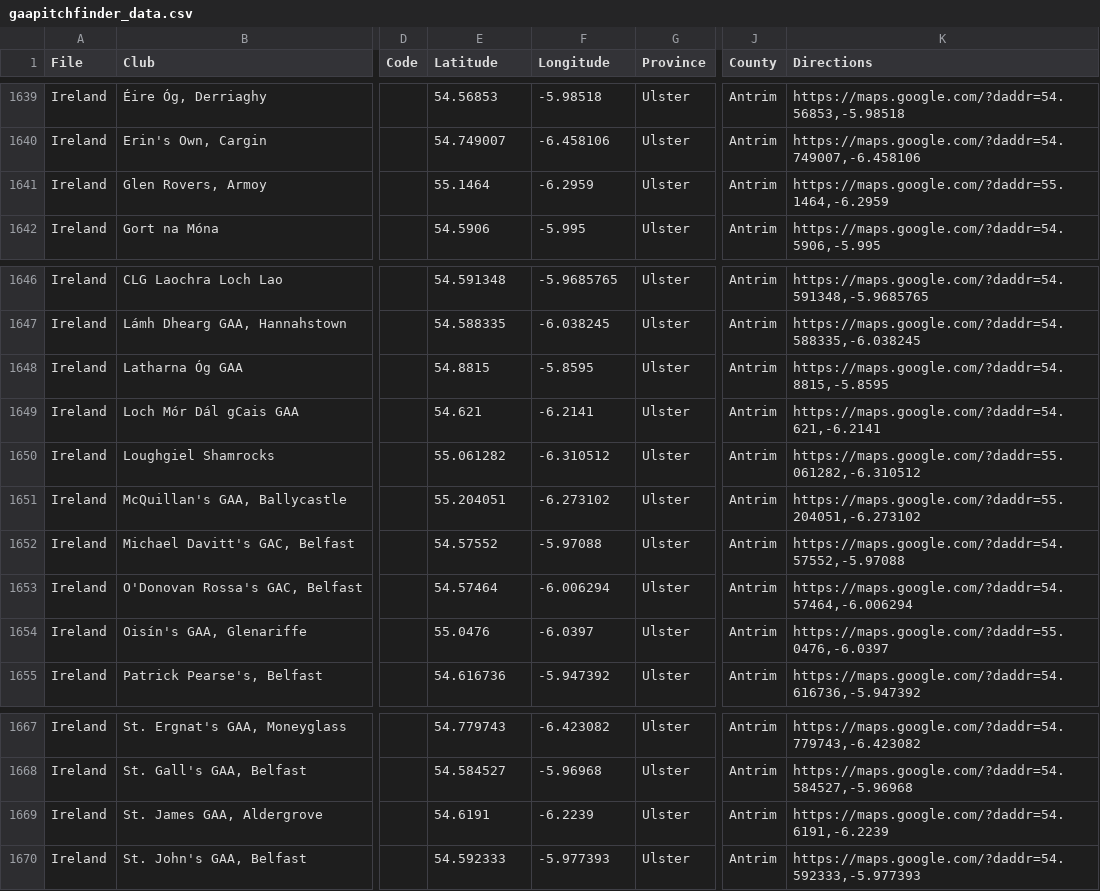
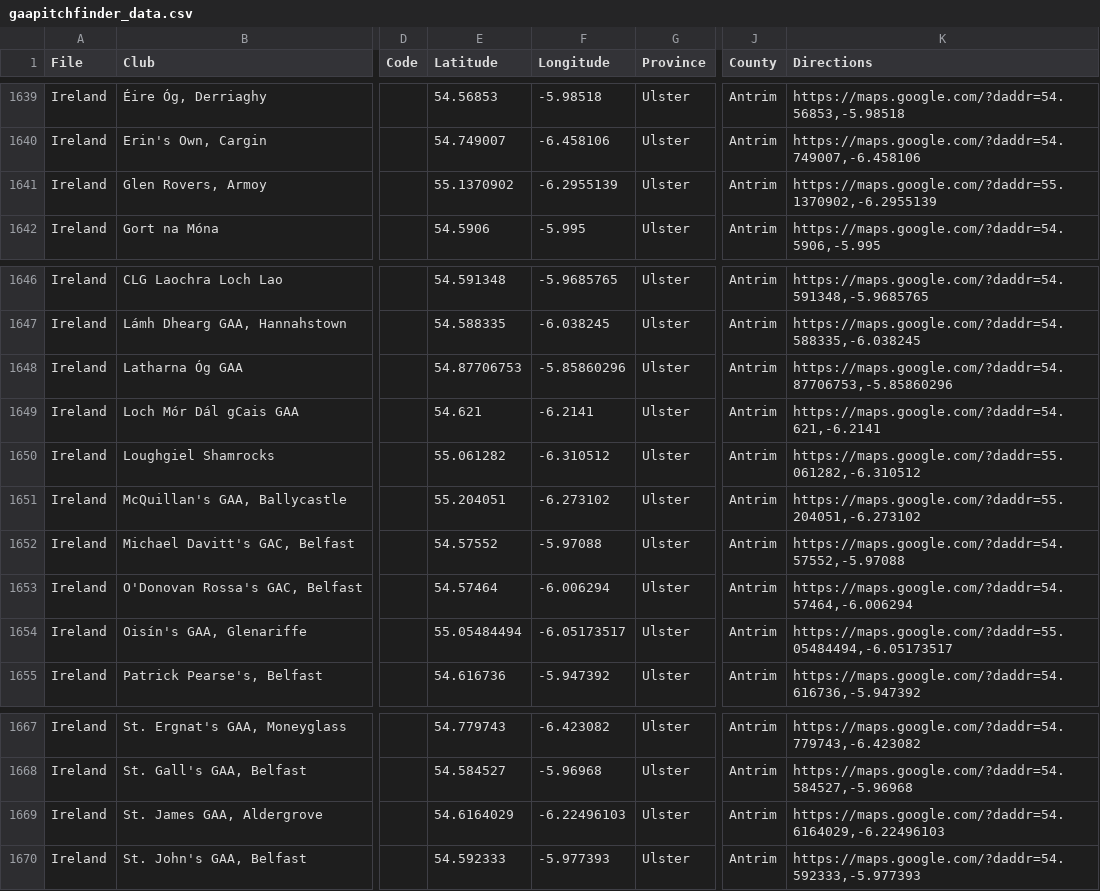
Before and after one commit to ryanmcg2203/gaapitchfinder, a CSV file: gaapitchfinder_data.csv, drawn as a sheet; only a part is shown, gaps mark what is left out; the diff names each change by its address in the sheet, - before the commit and + after, or states it on an @@ line.

Commit message:
Update some Antrim clubs

```diff
--- a/gaapitchfinder_data.csv
+++ b/gaapitchfinder_data.csv
-E1641 (Latitude): 55.1464
+E1641 (Latitude): 55.1370902
-F1641 (Longitude): -6.2959
+F1641 (Longitude): -6.2955139
-K1641 (Directions): https://maps.google.com/?daddr=55.1464,-6.2959
+K1641 (Directions): https://maps.google.com/?daddr=55.1370902,-6.2955139
-E1648 (Latitude): 54.8815
+E1648 (Latitude): 54.87706753
-F1648 (Longitude): -5.8595
+F1648 (Longitude): -5.85860296
-K1648 (Directions): https://maps.google.com/?daddr=54.8815,-5.8595
+K1648 (Directions): https://maps.google.com/?daddr=54.87706753,-5.85860296
-E1654 (Latitude): 55.0476
+E1654 (Latitude): 55.05484494
-F1654 (Longitude): -6.0397
+F1654 (Longitude): -6.05173517
-K1654 (Directions): https://maps.google.com/?daddr=55.0476,-6.0397
+K1654 (Directions): https://maps.google.com/?daddr=55.05484494,-6.05173517
-E1669 (Latitude): 54.6191
+E1669 (Latitude): 54.6164029
-F1669 (Longitude): -6.2239
+F1669 (Longitude): -6.22496103
-K1669 (Directions): https://maps.google.com/?daddr=54.6191,-6.2239
+K1669 (Directions): https://maps.google.com/?daddr=54.6164029,-6.22496103
```
